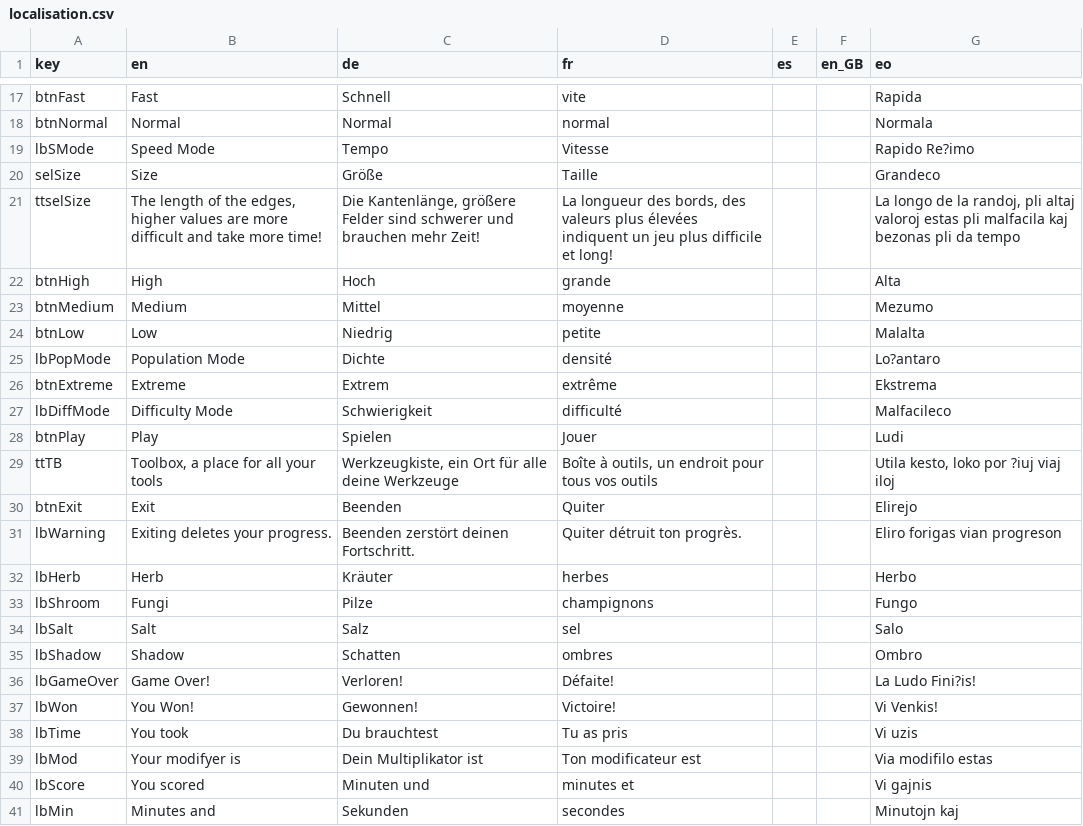
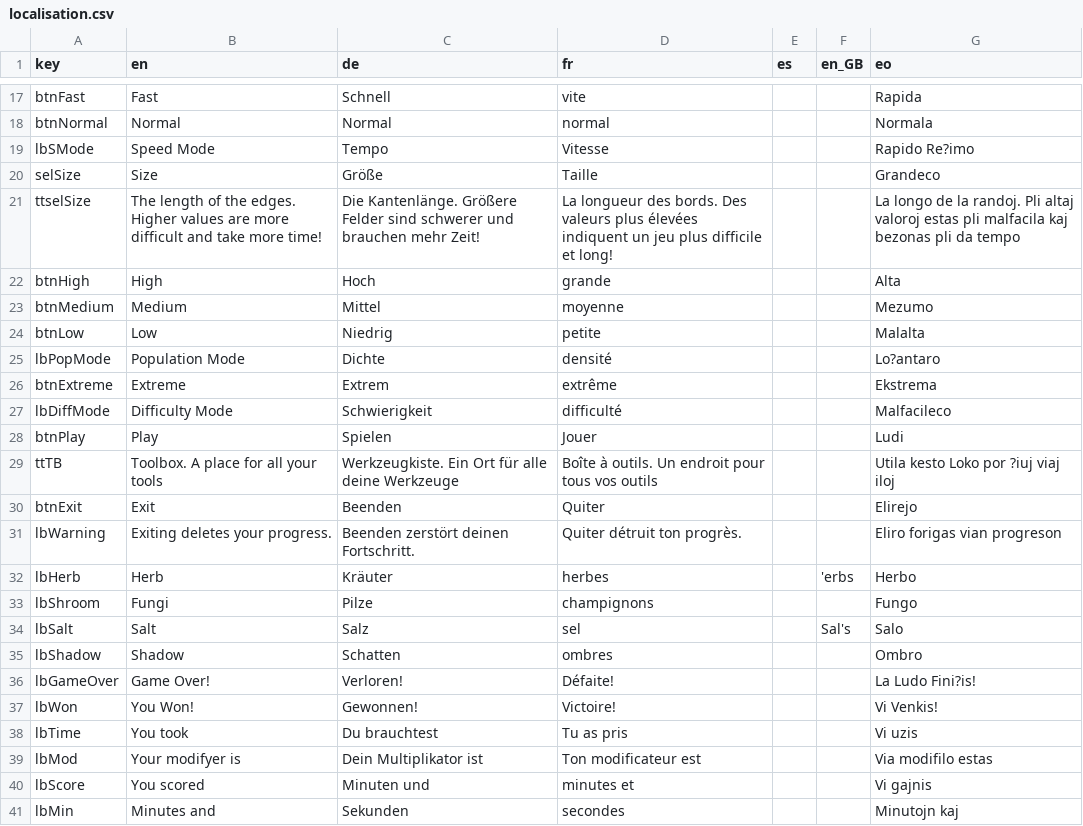
Before and after one commit to ArtemisMattle/CypherSweeper, a CSV file: assets/text/localisation.csv, drawn as a sheet; only a part is shown, gaps mark what is left out; the diff names each change by its address in the sheet, - before the commit and + after, or states it on an @@ line.

Commit message:
Localisation fix

```diff
--- a/assets/text/localisation.csv
+++ b/assets/text/localisation.csv
-B21 (en): …of the edges, higher values are…
+B21 (en): …of the edges. Higher values are…
-C21 (de): Die Kantenlänge, größere Felder sind…
+C21 (de): Die Kantenlänge. Größere Felder sind…
-D21 (fr): …longueur des bords, des valeurs plus…
+D21 (fr): …longueur des bords. Des valeurs plus…
-G21 (eo): …de la randoj, pli altaj valoroj…
+G21 (eo): …de la randoj. Pli altaj valoroj…
-B29 (en): Toolbox, a place for all your tools
+B29 (en): Toolbox. A place for all your tools
-C29 (de): Werkzeugkiste, ein Ort für…
+C29 (de): Werkzeugkiste. Ein Ort für…
-D29 (fr): Boîte à outils, un endroit pour…
+D29 (fr): Boîte à outils. Un endroit pour…
-G29 (eo): Utila kesto, loko por ?iuj viaj iloj
+G29 (eo): Utila kesto Loko por ?iuj viaj iloj
-F32 (en_GB): (empty)
+F32 (en_GB): 'erbs
-F34 (en_GB): (empty)
+F34 (en_GB): Sal's
```
Also changed, not shown: 4 other files.
